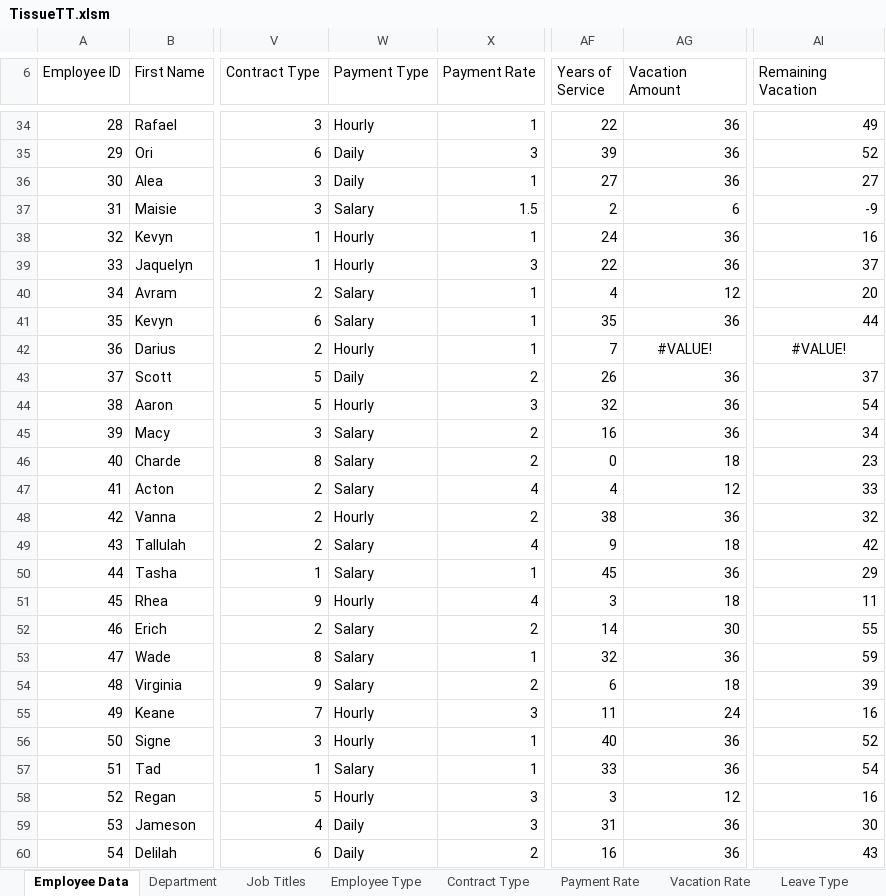
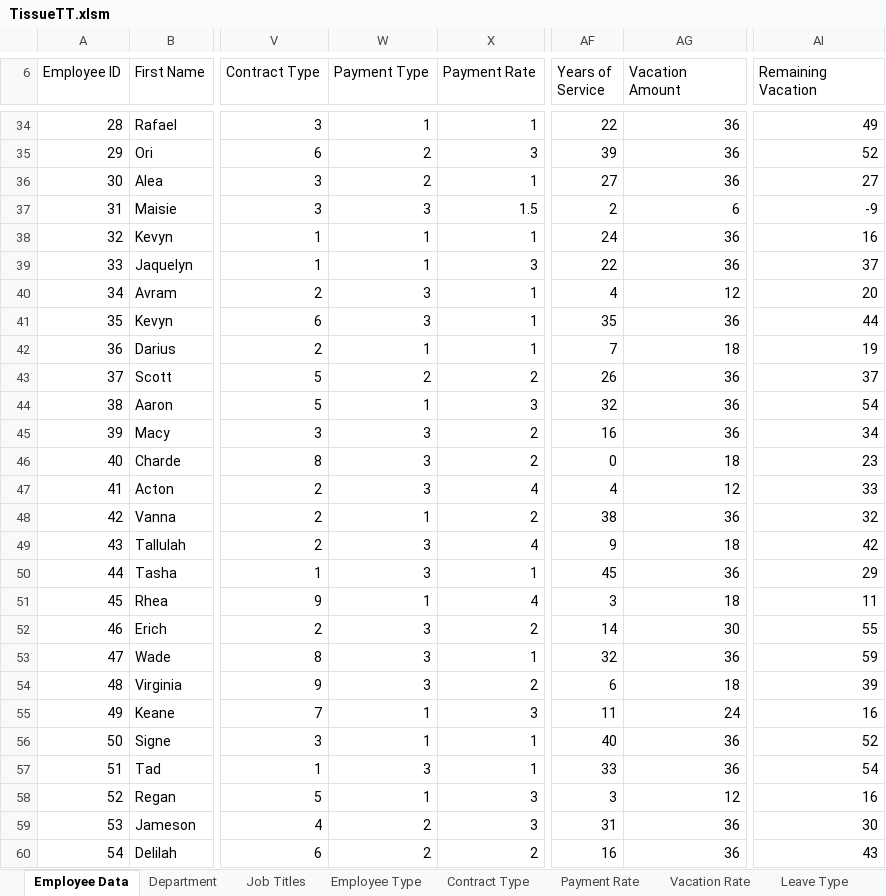
Before and after one commit to KcSimon/Tissue_Ltd, an Excel workbook: TissueTT.xlsm, sheet Employee Data, drawn as a sheet; only a part is shown, gaps mark what is left out; values as stored, in another font and other column widths than the file's, no borders; charts and pictures and table styles not drawn; the diff covers the shown part only; the diff names each change by its address in the sheet, - before the commit and + after, or states it on an @@ line.

```diff
--- a/TissueTT.xlsm (sheet Employee Data)
+++ b/TissueTT.xlsm (sheet Employee Data)
-W34 (Payment Type): Hourly
+W34 (Payment Type): 1
-W35:W36 (Payment Type): Daily
+W35:W36 (Payment Type): 2
-W37 (Payment Type): Salary
+W37 (Payment Type): 3
-W38:W39 (Payment Type): Hourly
+W38:W39 (Payment Type): 1
-W40:W41 (Payment Type): Salary
+W40:W41 (Payment Type): 3
-W42 (Payment Type): Hourly
+W42 (Payment Type): 1
-AG42 (Vacation Amount): #VALUE!
+AG42 (Vacation Amount): 18
-AG42 alignment: center
+AG42 alignment: right
-AI42 (Remaining Vacation): #VALUE!
+AI42 (Remaining Vacation): 19
-AI42 alignment: center
+AI42 alignment: right
-W43 (Payment Type): Daily
+W43 (Payment Type): 2
-W44 (Payment Type): Hourly
+W44 (Payment Type): 1
-W45:W47 (Payment Type): Salary
+W45:W47 (Payment Type): 3
-W48 (Payment Type): Hourly
+W48 (Payment Type): 1
-W49:W50 (Payment Type): Salary
+W49:W50 (Payment Type): 3
-W51 (Payment Type): Hourly
+W51 (Payment Type): 1
-W52:W54 (Payment Type): Salary
+W52:W54 (Payment Type): 3
-W55:W56 (Payment Type): Hourly
+W55:W56 (Payment Type): 1
-W57 (Payment Type): Salary
+W57 (Payment Type): 3
-W58 (Payment Type): Hourly
+W58 (Payment Type): 1
-W59:W60 (Payment Type): Daily
+W59:W60 (Payment Type): 2
```
Also changed, not shown: 77 edited cells and cell formats elsewhere in this sheet, sheet Time Tracking, sheet Dashboard Pivot, sheet Vacation Tracking, charts or pictures.
